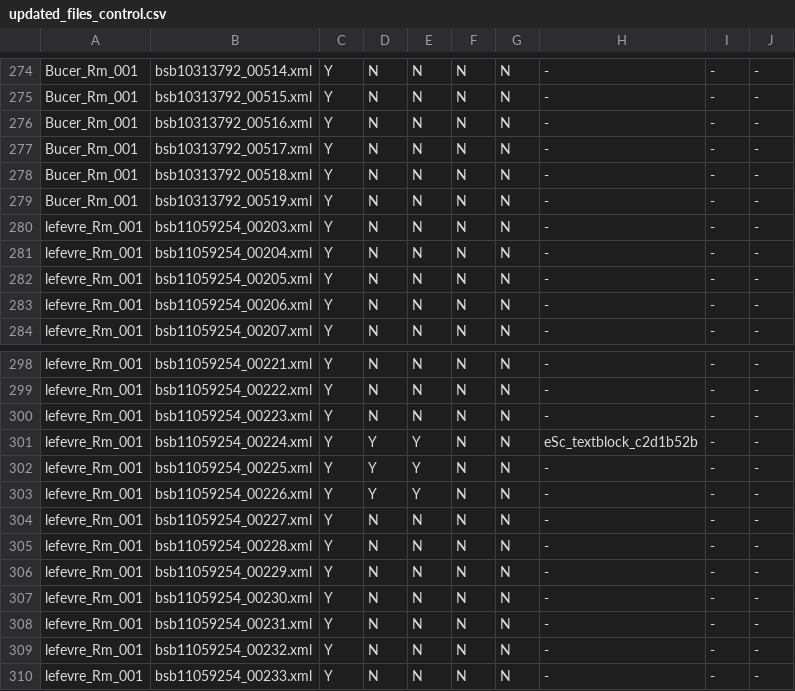
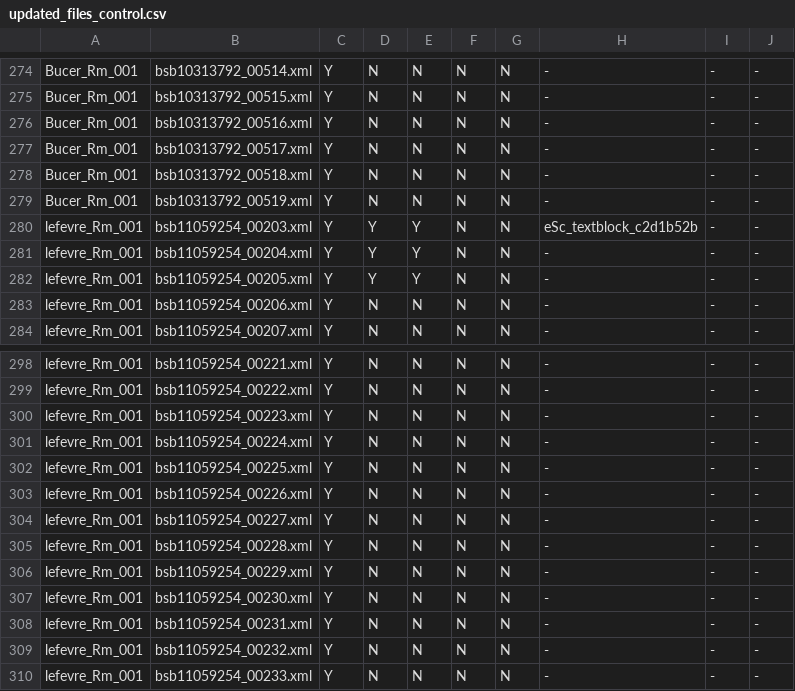
Before and after one commit to 16thExegesisDH/HTR_Paul_corpus, a CSV file: corpus/updated_files_control.csv, drawn as a sheet; only a part is shown, gaps mark what is left out.

Commit message:
Update updated_files_control.csv

```diff
--- a/corpus/updated_files_control.csv
+++ b/corpus/updated_files_control.csv
@@ -279,5 +279,5 @@ Bucer_Rm_001,bsb10313792_00518.xml,Y,N,N,N,N, -, -, -
 Bucer_Rm_001,bsb10313792_00519.xml,Y,N,N,N,N, -, -, -
-lefevre_Rm_001,bsb11059254_00203.xml,Y,N,N,N,N, -, -, -
-lefevre_Rm_001,bsb11059254_00204.xml,Y,N,N,N,N, -, -, -
-lefevre_Rm_001,bsb11059254_00205.xml,Y,N,N,N,N, -, -, -
+lefevre_Rm_001,bsb11059254_00203.xml,Y,Y,Y,N,N, eSc_textblock_c2d1b52b, -, -
+lefevre_Rm_001,bsb11059254_00204.xml,Y,Y,Y,N,N, -, -, -
+lefevre_Rm_001,bsb11059254_00205.xml,Y,Y,Y,N,N, -, -, -
 lefevre_Rm_001,bsb11059254_00206.xml,Y,N,N,N,N, -, -, -
@@ -300,5 +300,5 @@ lefevre_Rm_001,bsb11059254_00222.xml,Y,N,N,N,N, -, -, -
 lefevre_Rm_001,bsb11059254_00223.xml,Y,N,N,N,N, -, -, -
-lefevre_Rm_001,bsb11059254_00224.xml,Y,Y,Y,N,N, eSc_textblock_c2d1b52b, -, -
-lefevre_Rm_001,bsb11059254_00225.xml,Y,Y,Y,N,N, -, -, -
-lefevre_Rm_001,bsb11059254_00226.xml,Y,Y,Y,N,N, -, -, -
+lefevre_Rm_001,bsb11059254_00224.xml,Y,N,N,N,N, -, -, -
+lefevre_Rm_001,bsb11059254_00225.xml,Y,N,N,N,N, -, -, -
+lefevre_Rm_001,bsb11059254_00226.xml,Y,N,N,N,N, -, -, -
 lefevre_Rm_001,bsb11059254_00227.xml,Y,N,N,N,N, -, -, -
```
